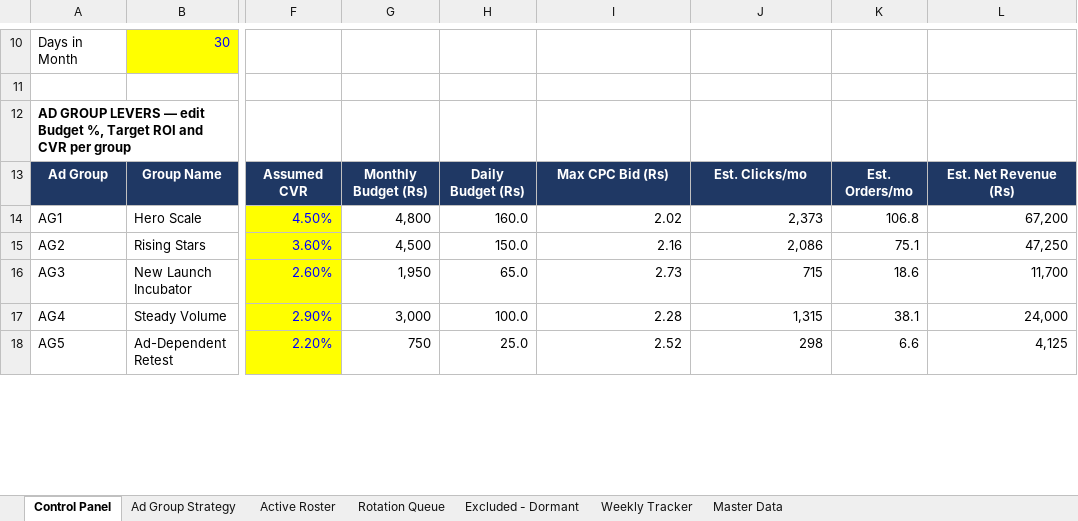
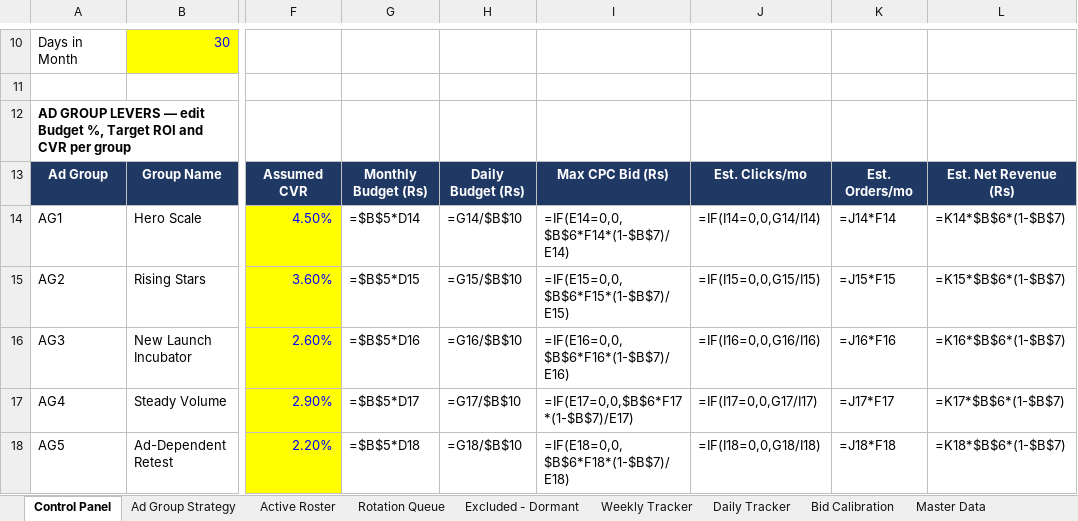
Before and after one commit to pethupraveen/myntra-campaign-builder, an Excel workbook: output/Myntra_Campaign_Builder.xlsx, sheet Control Panel, drawn as a sheet; only a part is shown, gaps mark what is left out; values as stored, in another font and other column widths than the file's, no borders; formulas without a stored value are shown as written; the diff covers the shown part only; the diff names each change by its address in the sheet, - before the commit and + after, or states it on an @@ line.

```diff
--- a/output/Myntra_Campaign_Builder.xlsx (sheet Control Panel)
+++ b/output/Myntra_Campaign_Builder.xlsx (sheet Control Panel)
+sheet tab: Daily Tracker
+sheet tab: Bid Calibration
-G14: 4,800
+G14: =$B$5*D14
-H14: 160.0
+H14: =G14/$B$10
-I14: 2.02
+I14: =IF(E14=0,0,$B$6*F14*(1-$B$7)/E14)
-J14: 2,373
+J14: =IF(I14=0,0,G14/I14)
-K14: 106.8
+K14: =J14*F14
-L14: 67,200
+L14: =K14*$B$6*(1-$B$7)
-G15: 4,500
+G15: =$B$5*D15
-H15: 150.0
+H15: =G15/$B$10
-I15: 2.16
+I15: =IF(E15=0,0,$B$6*F15*(1-$B$7)/E15)
-J15: 2,086
+J15: =IF(I15=0,0,G15/I15)
-K15: 75.1
+K15: =J15*F15
-L15: 47,250
+L15: =K15*$B$6*(1-$B$7)
-G16: 1,950
+G16: =$B$5*D16
-H16: 65.0
+H16: =G16/$B$10
-I16: 2.73
+I16: =IF(E16=0,0,$B$6*F16*(1-$B$7)/E16)
-J16: 715
+J16: =IF(I16=0,0,G16/I16)
-K16: 18.6
+K16: =J16*F16
-L16: 11,700
+L16: =K16*$B$6*(1-$B$7)
-G17: 3,000
+G17: =$B$5*D17
-H17: 100.0
+H17: =G17/$B$10
-I17: 2.28
+I17: =IF(E17=0,0,$B$6*F17*(1-$B$7)/E17)
-J17: 1,315
+J17: =IF(I17=0,0,G17/I17)
-K17: 38.1
+K17: =J17*F17
-L17: 24,000
+L17: =K17*$B$6*(1-$B$7)
-G18: 750
+G18: =$B$5*D18
-H18: 25.0
+H18: =G18/$B$10
-I18: 2.52
+I18: =IF(E18=0,0,$B$6*F18*(1-$B$7)/E18)
-J18: 298
+J18: =IF(I18=0,0,G18/I18)
-K18: 6.6
+K18: =J18*F18
-L18: 4,125
+L18: =K18*$B$6*(1-$B$7)
```
Also changed, not shown: 1 added row, 1 removed row and 10 edited cells elsewhere in this sheet, sheet Rotation Queue, sheet Excluded - Dormant, sheet Active Roster, sheet Weekly Tracker, 3 other files.
